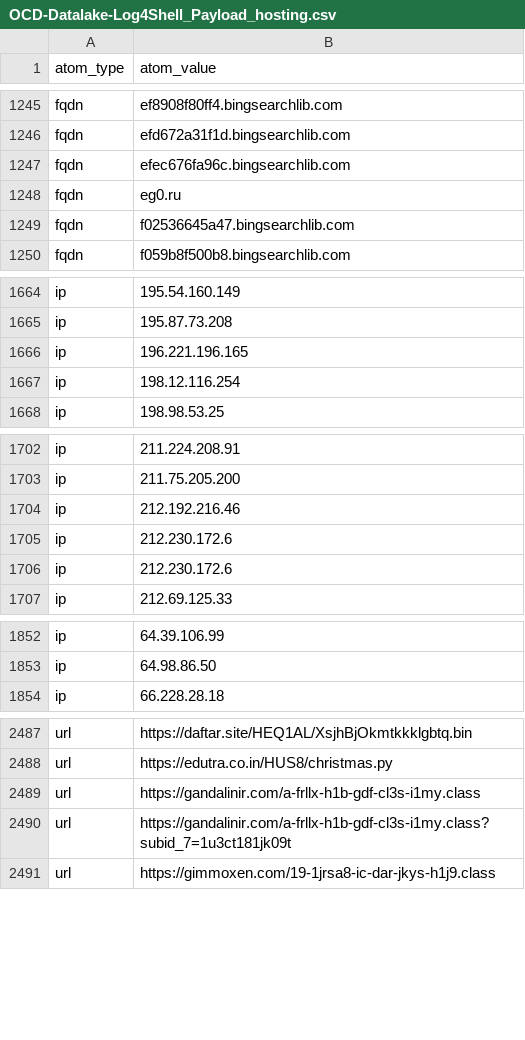
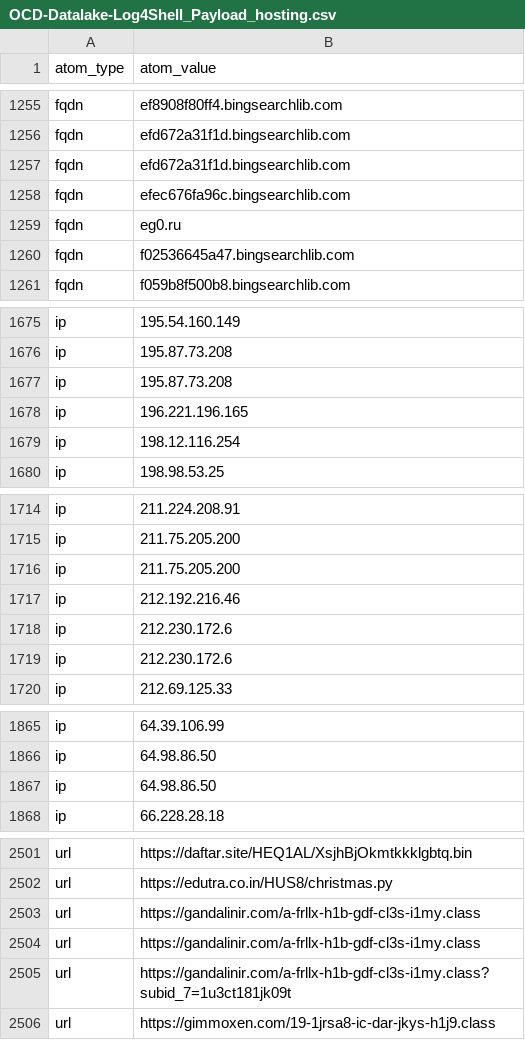
Before and after one commit to Orange-Cyberdefense/log4shell_iocs, a CSV file: OCD-Datalake-Log4Shell_Payload_hosting.csv, drawn as a sheet; only a part is shown, gaps mark what is left out; the diff covers the shown part only.

```diff
--- a/OCD-Datalake-Log4Shell_Payload_hosting.csv
+++ b/OCD-Datalake-Log4Shell_Payload_hosting.csv
@@ -1246,2 +1256,3 @@ fqdn,ef8908f80ff4.bingsearchlib.com
 fqdn,efd672a31f1d.bingsearchlib.com
+fqdn,efd672a31f1d.bingsearchlib.com
 fqdn,efec676fa96c.bingsearchlib.com
@@ -1665,2 +1676,3 @@ ip,195.54.160.149
 ip,195.87.73.208
+ip,195.87.73.208
 ip,196.221.196.165
@@ -1703,2 +1715,3 @@ ip,211.224.208.91
 ip,211.75.205.200
+ip,211.75.205.200
 ip,212.192.216.46
@@ -1853,2 +1866,3 @@ ip,64.39.106.99
 ip,64.98.86.50
+ip,64.98.86.50
 ip,66.228.28.18
@@ -2488,2 +2502,3 @@ url,https://daftar.site/HEQ1AL/XsjhBjOkmtkkklgbtq.bin
 url,https://edutra.co.in/HUS8/christmas.py
+url,https://gandalinir.com/a-frllx-h1b-gdf-cl3s-i1my.class
 url,https://gandalinir.com/a-frllx-h1b-gdf-cl3s-i1my.class
```
Also changed, not shown: 10 added rows elsewhere in this file, OCD-Datalake-Log4Shell_IOCs-ALL.csv, OCD-Datalake-Log4Shell_IOCs-Exploit_attempts.csv.
